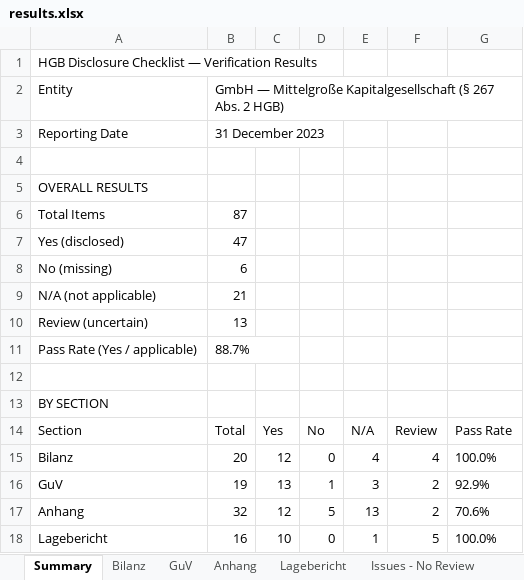
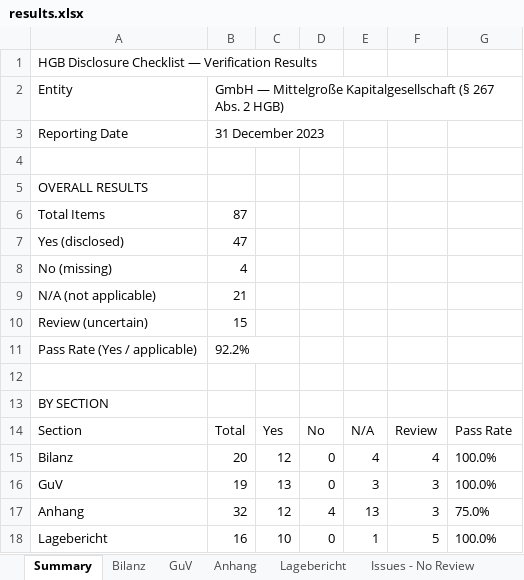
Before and after one commit to xNR-dev/dnl-challenge-repo, an Excel workbook: output/results.xlsx, sheet Summary, drawn as a sheet; values as stored, in another font and other column widths than the file's, no borders; the diff names each change by its address in the sheet, - before the commit and + after, or states it on an @@ line.

```diff
--- a/output/results.xlsx (sheet Summary)
+++ b/output/results.xlsx (sheet Summary)
-B8: 6
+B8: 4
-B10: 13
+B10: 15
-B11: 88.7%
+B11: 92.2%
-D16: 1
+D16: 0
-F16:F17: 2
+F16:F17: 3
-G16: 92.9%
+G16: 100.0%
-D17: 5
+D17: 4
-G17: 70.6%
+G17: 75.0%
```
Also changed, not shown: sheet Anhang, sheet Issues - No Review, sheet GuV, output/checklist.xlsx, 4 other files.
